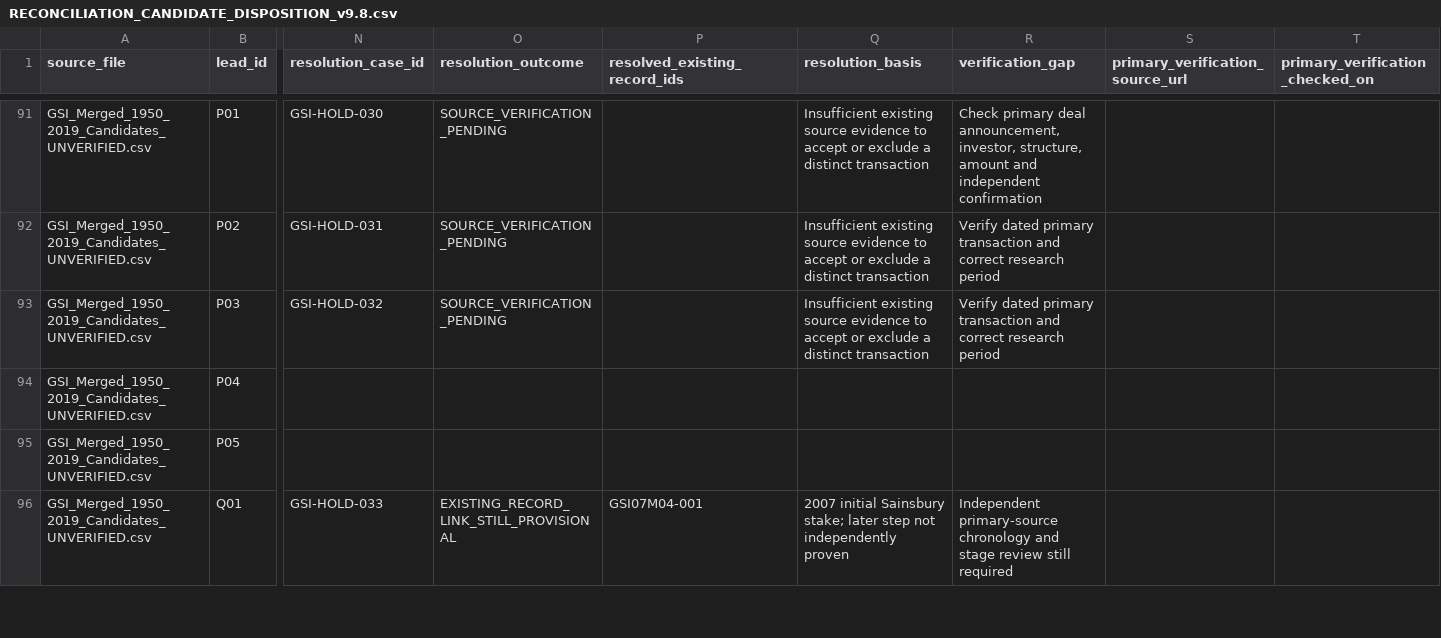
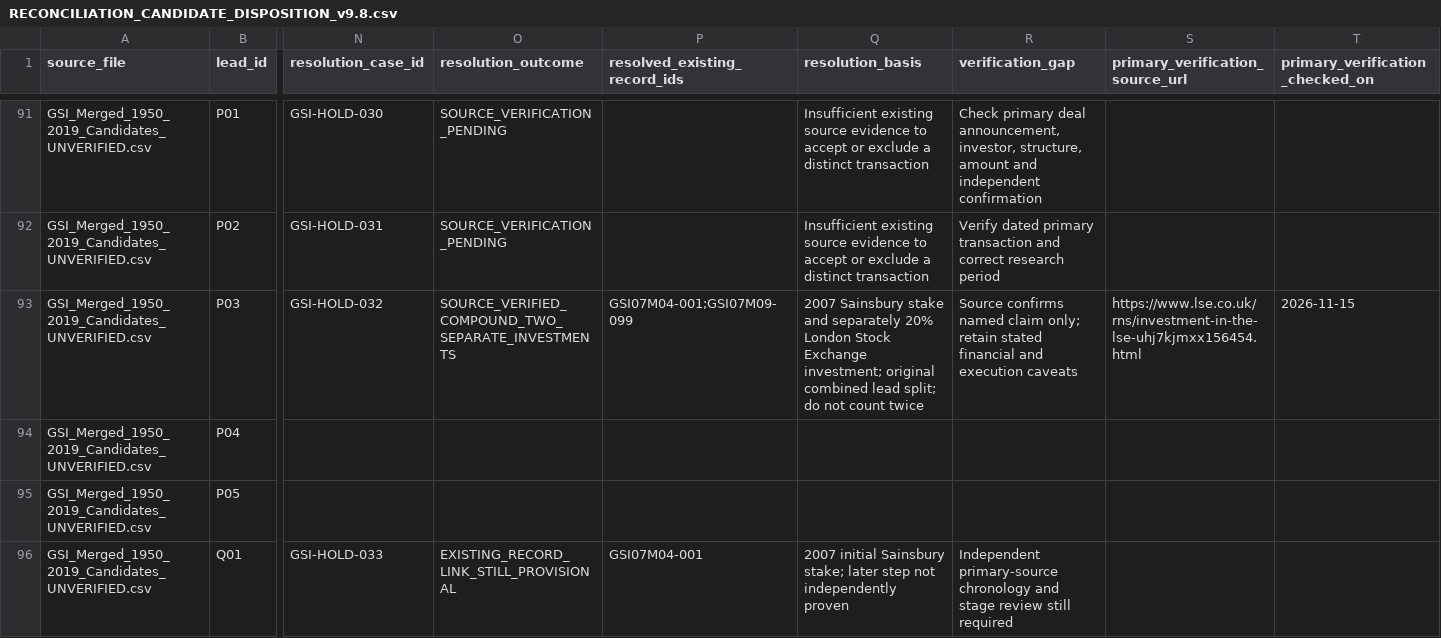
Before and after one commit to unikmo/GSI, a CSV file: database/RECONCILIATION_CANDIDATE_DISPOSITION_v9.8.csv, drawn as a sheet; only a part is shown, gaps mark what is left out; the diff covers the shown part only; the diff names each change by its address in the sheet, - before the commit and + after, or states it on an @@ line.

Commit message:
Resolve QIA LSE, Carlyle, OMV and staged KIO Torras leads from primary sources

```diff
--- a/database/RECONCILIATION_CANDIDATE_DISPOSITION_v9.8.csv
+++ b/database/RECONCILIATION_CANDIDATE_DISPOSITION_v9.8.csv
-O93 (resolution_outcome): SOURCE_VERIFICATION_PENDING
+O93 (resolution_outcome): SOURCE_VERIFIED_COMPOUND_TWO_SEPARATE_INVESTMENTS
-P93 (resolved_existing_record_ids): (empty)
+P93 (resolved_existing_record_ids): GSI07M04-001;GSI07M09-099
-Q93 (resolution_basis): Insufficient existing source evidence to accept or exclude a distinct transaction
+Q93 (resolution_basis): 2007 Sainsbury stake and separately 20% London Stock Exchange investment; original combined lead split; do not count twice
-R93 (verification_gap): Verify dated primary transaction and correct research period
+R93 (verification_gap): Source confirms named claim only; retain stated financial and execution caveats
-S93 (primary_verification_source_url): (empty)
+S93 (primary_verification_source_url): https://www.lse.co.uk/rns/investment-in-the-lse-uhj7kjmxx156454.html
-T93 (primary_verification_checked_on): (empty)
+T93 (primary_verification_checked_on): 2026-11-15
```
Also changed, not shown: 33 edited cells elsewhere in this file.
